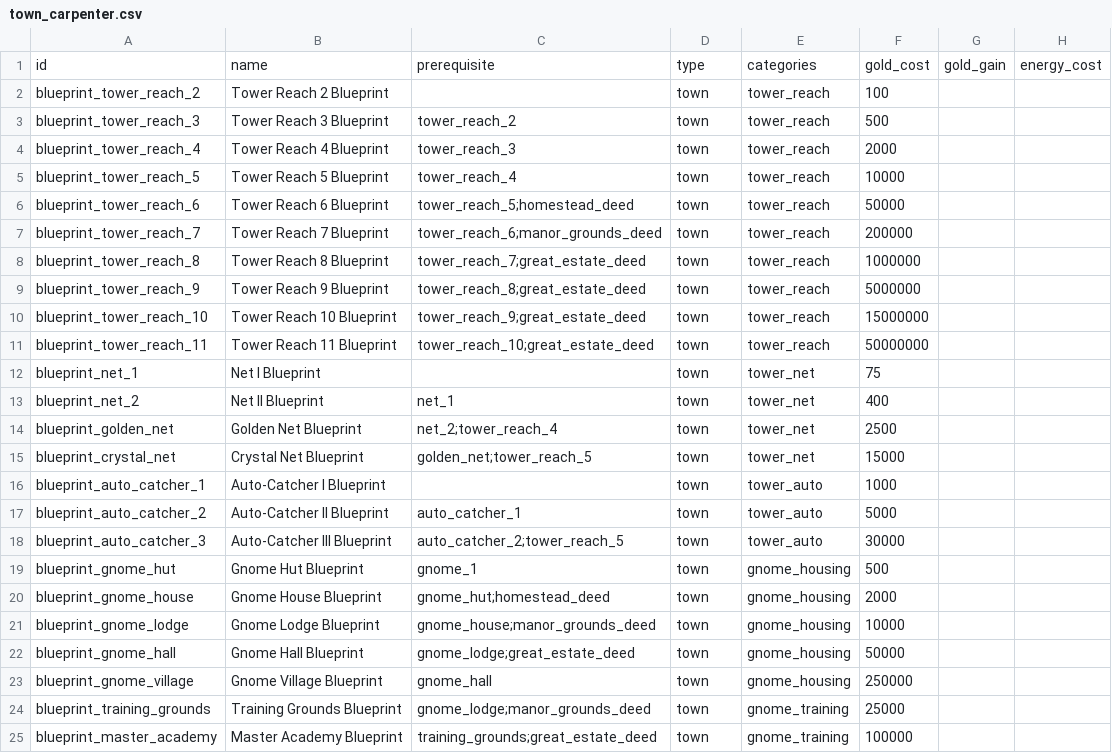
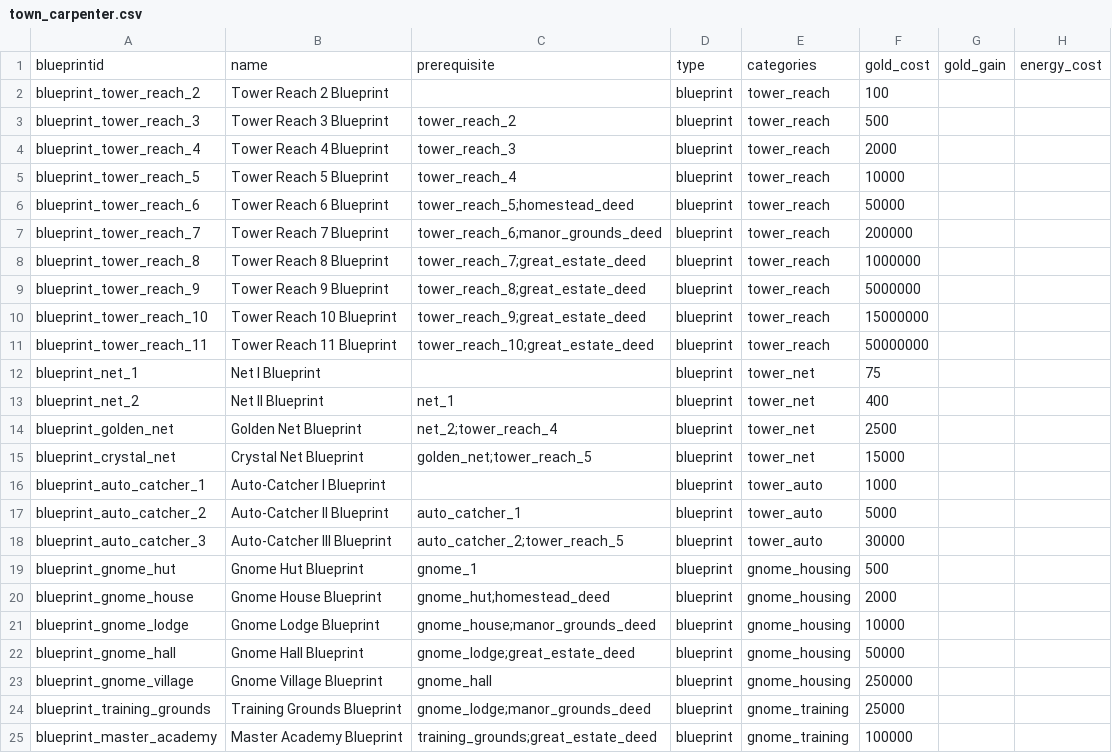
Before and after one commit to GuvBubbs/TimeHeroSim2, a CSV file: public/Data/Unlocks/town_carpenter.csv, drawn as a sheet; only a part is shown; the diff names each change by its address in the sheet, - before the commit and + after, or states it on an @@ line.

```diff
--- a/public/Data/Unlocks/town_carpenter.csv
+++ b/public/Data/Unlocks/town_carpenter.csv
-A1: id
+A1: blueprintid
-D2:D25: town
+D2:D25: blueprint
```
Also changed, not shown: public/Data/Unlocks/town_agronomist.csv, public/Data/Unlocks/town_land_steward.csv, 1 other file.
